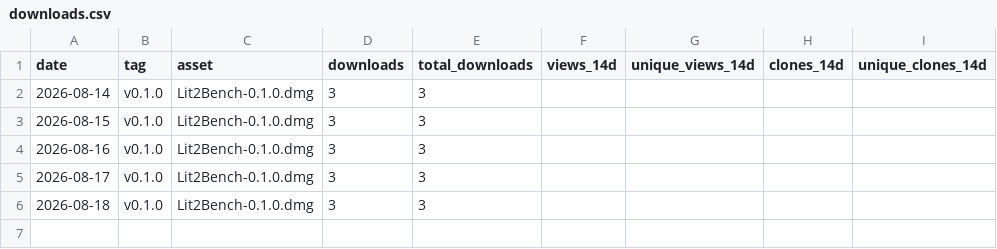
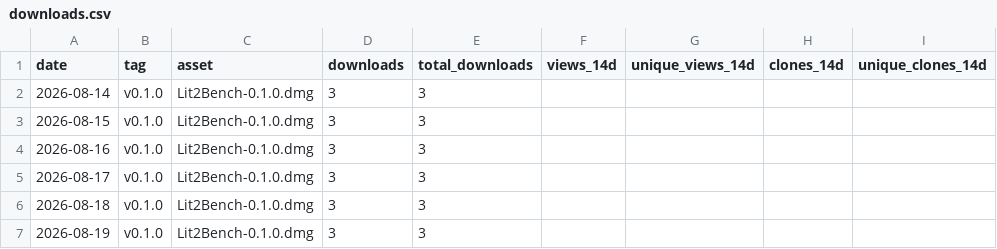
Before and after one commit to codyciabarra/lit2bench, a CSV file: docs/stats/downloads.csv, drawn as a sheet; the diff names each change by its address in the sheet, - before the commit and + after, or states it on an @@ line.

```diff
--- a/docs/stats/downloads.csv
+++ b/docs/stats/downloads.csv
+row 7: 2026-08-19 | v0.1.0 | Lit2Bench-0.1.0.dmg | 3 | 3
```
